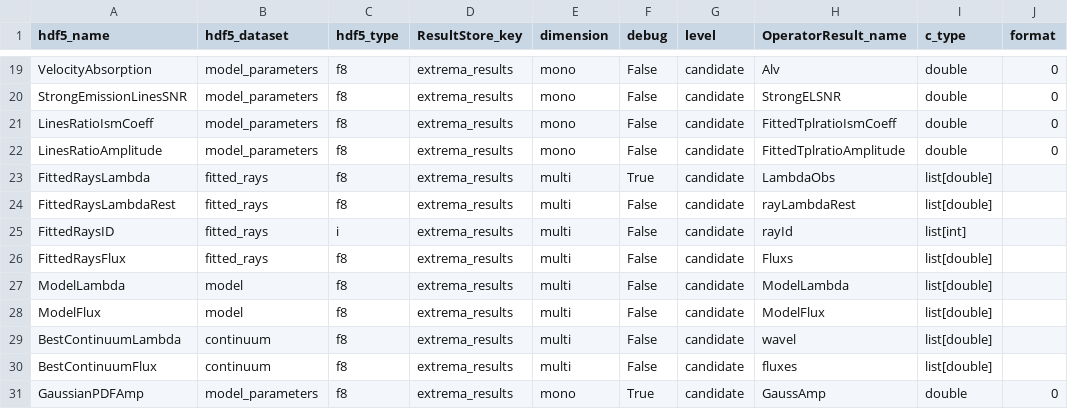
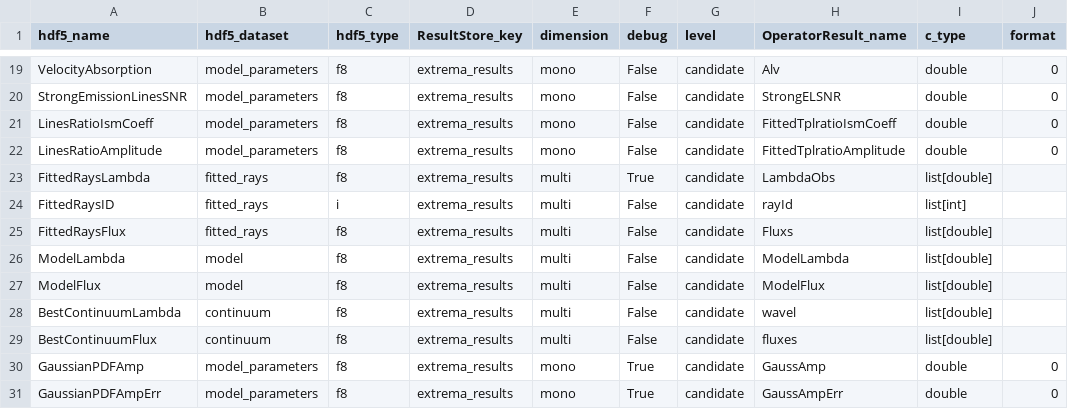
Before and after one commit to Subaru-PFS/drp_1d, a CSV file: pylibamazed/auxdir/pylibamazed/results_specifications.csv, drawn as a sheet; only a part is shown, gaps mark what is left out; the shorter side is filled out with more unchanged rows; the diff names each change by its address in the sheet, - before the commit and + after, or states it on an @@ line.

Commit message:
separate COperatorlinemodelextreresult class from linemodel operator

```diff
--- a/pylibamazed/auxdir/pylibamazed/results_specifications.csv
+++ b/pylibamazed/auxdir/pylibamazed/results_specifications.csv
-row 24: FittedRaysLambdaRest | fitted_rays | f8 | extrema_results | multi | False | candidate | rayLambdaRest | list[double]
```
Also changed, not shown: 6 other files.
